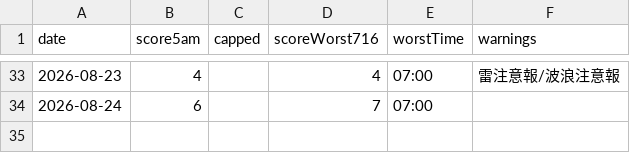
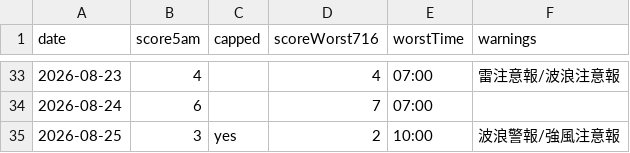
Before and after one commit to takashijapandecoded-cyber/kerama-diving-app, a CSV file: notify/score-history.csv, drawn as a sheet; only a part is shown, gaps mark what is left out.

```diff
--- a/notify/score-history.csv
+++ b/notify/score-history.csv
@@ -34 +34,2 @@ date,score5am,capped,scoreWorst716,worstTime,warnings
 "2026-08-24","6","","7","07:00",""
+"2026-08-25","3","yes","2","10:00","波浪警報/強風注意報"
```
